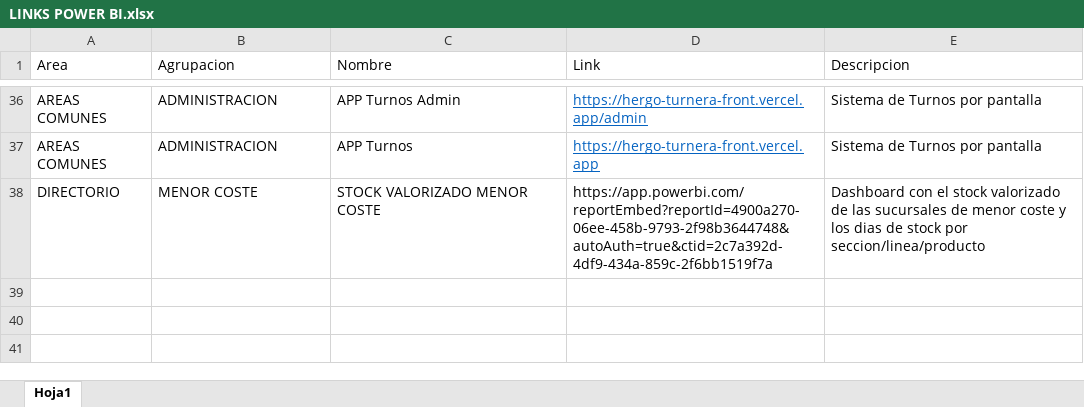
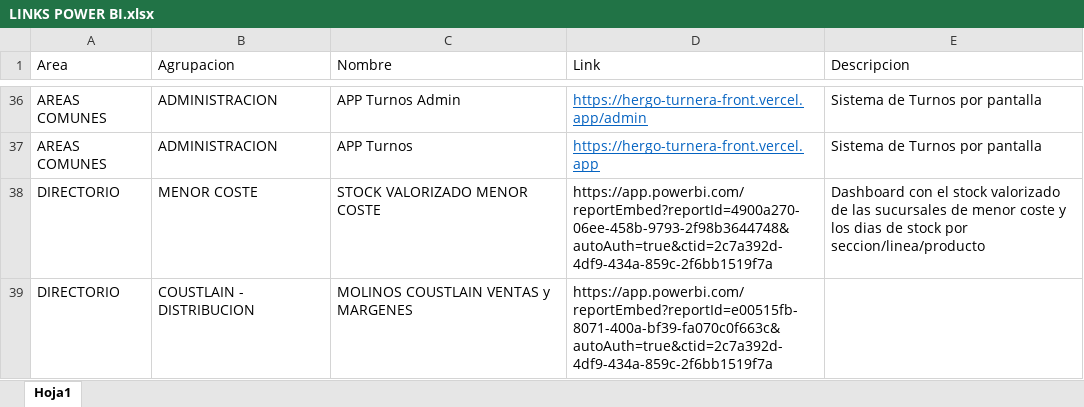
Before and after one commit to planeamientocomercialhergo-cyber/tableros-powerbi, an Excel workbook: LINKS POWER BI.xlsx, sheet Hoja1, drawn as a sheet; only a part is shown, gaps mark what is left out; values as stored, in another font and other column widths than the file's, no borders; the diff names each change by its address in the sheet, - before the commit and + after, or states it on an @@ line.

```diff
--- a/LINKS POWER BI.xlsx (sheet Hoja1)
+++ b/LINKS POWER BI.xlsx (sheet Hoja1)
+row 39: DIRECTORIO | COUSTLAIN - DISTRIBUCION | MOLINOS COUSTLAIN VENTAS y MARGENES | https://app.powerbi.com/reportEmbed?reportId=e00515fb-8071-400a-bf39-fa070c0f663c&autoAuth=true&ctid=2c7a392d-4df9-434a-859c-2f6bb1519f7a
```
